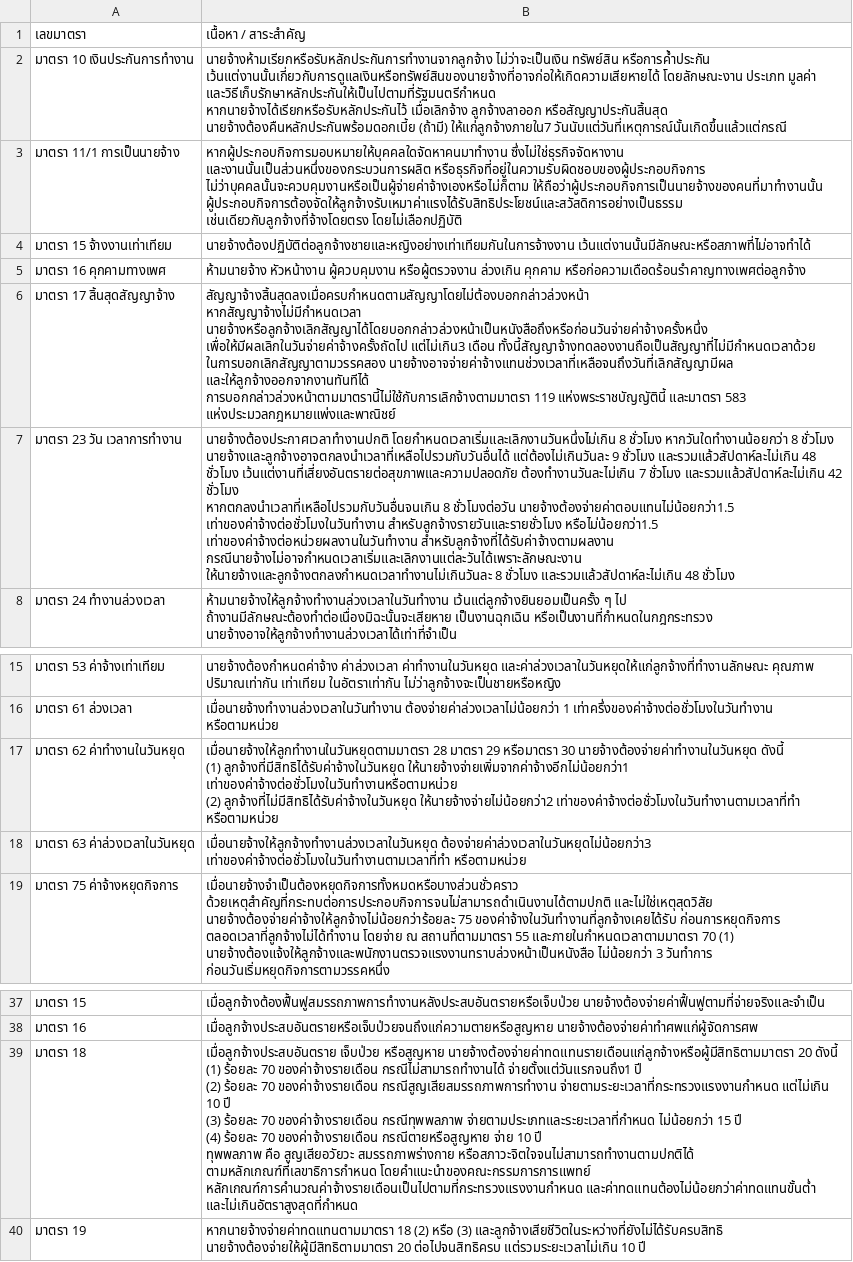
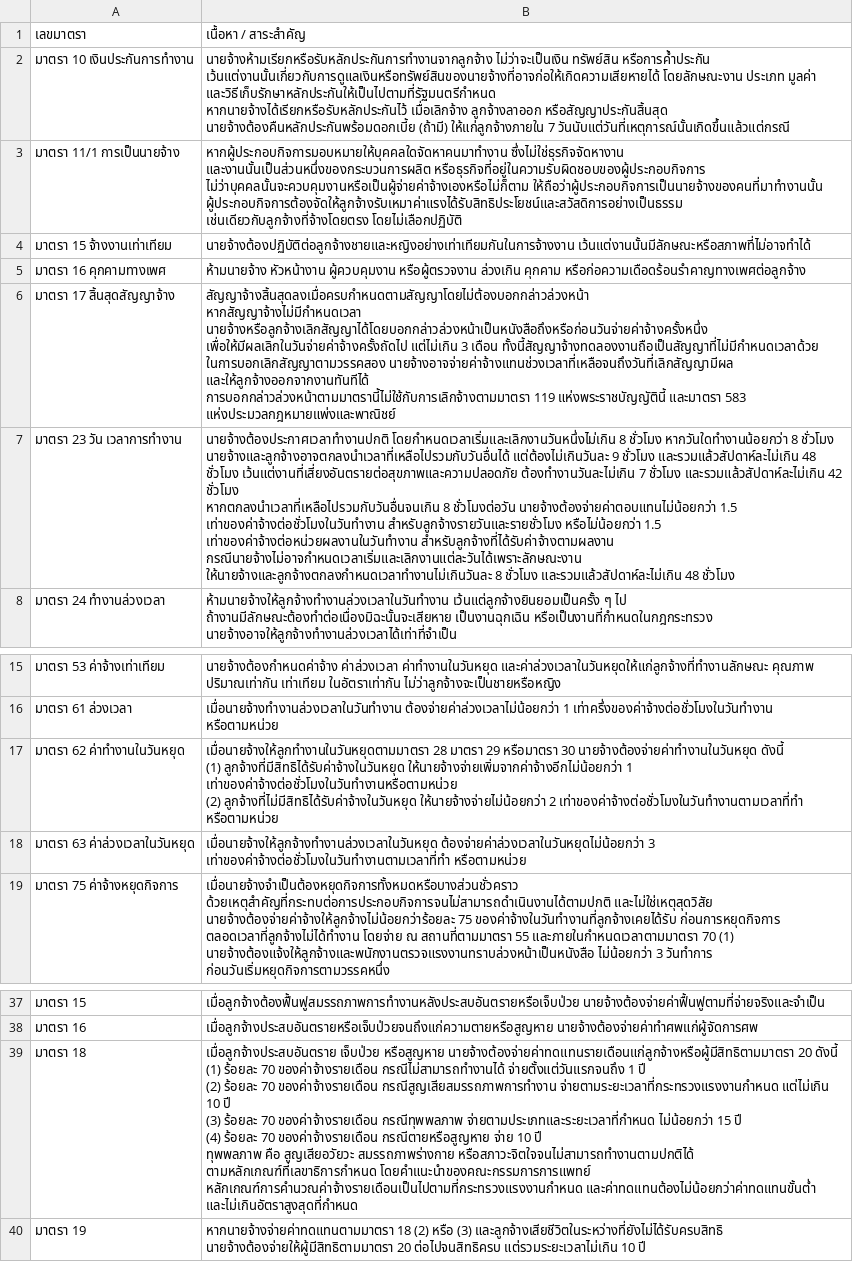
Before and after one commit to Ballzaa6/law-notes, a CSV file: ย่อมาตรา/ขาอาญา csv/ขาอาญาข้อ 8.csv, drawn as a sheet; only a part is shown, gaps mark what is left out; ↵ is a line break in a cell; the diff names each change by its address in the sheet, - before the commit and + after, or states it on an @@ line.

```diff
--- a/ย่อมาตรา/ขาอาญา csv/ขาอาญาข้อ 8.csv
+++ b/ย่อมาตรา/ขาอาญา csv/ขาอาญาข้อ 8.csv
-B2: …นายจ้างต้องคืนหลักประกันพร้อมดอกเบี้ย (ถ้ามี) ให้แก่ลูกจ้างภายใน7 วันนับแต่วันที่เหตุการณ์นั้นเกิดขึ้นแล้วแต่กรณี
+B2: …นายจ้างต้องคืนหลักประกันพร้อมดอกเบี้ย (ถ้ามี) ให้แก่ลูกจ้างภายใน 7 วันนับแต่วันที่เหตุการณ์นั้นเกิดขึ้นแล้วแต่กรณี
-B6: …นายจ้างหรือลูกจ้างเลิกสัญญาได้โดยบอกกล่าวล่วงหน้าเป็นหนังสือถึงหรือก่อนวันจ่ายค่าจ้างครั้งหนึ่ง เพื่อให้มีผลเลิกในวันจ่ายค่าจ้างครั้งถัดไป แต่ไม่เกิน3 เดือน ทั้งนี้สัญญาจ้างทดลองงานถือเป็นสัญญาที่ไม่มีกำหนดเวลาด้วย…
+B6: …นายจ้างหรือลูกจ้างเลิกสัญญาได้โดยบอกกล่าวล่วงหน้าเป็นหนังสือถึงหรือก่อนวันจ่ายค่าจ้างครั้งหนึ่ง เพื่อให้มีผลเลิกในวันจ่ายค่าจ้างครั้งถัดไป แต่ไม่เกิน 3 เดือน ทั้งนี้สัญญาจ้างทดลองงานถือเป็นสัญญาที่ไม่มีกำหนดเวลาด้วย…
-B7: …8 ชั่วโมงต่อวัน นายจ้างต้องจ่ายค่าตอบแทนไม่น้อยกว่า1.5 เท่าของค่าจ้างต่อชั่วโมงในวันทำงาน สำหรับลูกจ้างรายวันและรายชั่วโมง หรือไม่น้อยกว่า1.5 เท่าของค่าจ้างต่อหน่วยผลงานในวันทำงาน สำหรับลูกจ้างที่ได้รับค่าจ้างตามผลงาน…
+B7: …8 ชั่วโมงต่อวัน นายจ้างต้องจ่ายค่าตอบแทนไม่น้อยกว่า 1.5 เท่าของค่าจ้างต่อชั่วโมงในวันทำงาน สำหรับลูกจ้างรายวันและรายชั่วโมง หรือไม่น้อยกว่า 1.5 เท่าของค่าจ้างต่อหน่วยผลงานในวันทำงาน สำหรับลูกจ้างที่ได้รับค่าจ้างตามผลงาน…
-B17: …(1) ลูกจ้างที่มีสิทธิได้รับค่าจ้างในวันหยุด ให้นายจ้างจ่ายเพิ่มจากค่าจ้างอีกไม่น้อยกว่า1 เท่าของค่าจ้างต่อชั่วโมงในวันทำงานหรือตามหน่วย ↵ (2) ลูกจ้างที่ไม่มีสิทธิได้รับค่าจ้างในวันหยุด ให้นายจ้างจ่ายไม่น้อยกว่า2 เท่าของค่าจ้างต่อชั่วโมงในวันทำงานตามเวลาที่ทำ หรือตามหน่วย
+B17: …(1) ลูกจ้างที่มีสิทธิได้รับค่าจ้างในวันหยุด ให้นายจ้างจ่ายเพิ่มจากค่าจ้างอีกไม่น้อยกว่า 1 เท่าของค่าจ้างต่อชั่วโมงในวันทำงานหรือตามหน่วย ↵ (2) ลูกจ้างที่ไม่มีสิทธิได้รับค่าจ้างในวันหยุด ให้นายจ้างจ่ายไม่น้อยกว่า 2 เท่าของค่าจ้างต่อชั่วโมงในวันทำงานตามเวลาที่ทำ หรือตามหน่วย
-B18: เมื่อนายจ้างให้ลูกจ้างทำงานล่วงเวลาในวันหยุด ต้องจ่ายค่าล่วงเวลาในวันหยุดไม่น้อยกว่า3 เท่าของค่าจ้างต่อชั่วโมงในวันทำงานตามเวลาที่ทำ หรือตามหน่วย
+B18: เมื่อนายจ้างให้ลูกจ้างทำงานล่วงเวลาในวันหยุด ต้องจ่ายค่าล่วงเวลาในวันหยุดไม่น้อยกว่า 3 เท่าของค่าจ้างต่อชั่วโมงในวันทำงานตามเวลาที่ทำ หรือตามหน่วย
-B39: …ของค่าจ้างรายเดือน กรณีไม่สามารถทำงานได้ จ่ายตั้งแต่วันแรกจนถึง1 ปี ↵ (2)…
+B39: …ของค่าจ้างรายเดือน กรณีไม่สามารถทำงานได้ จ่ายตั้งแต่วันแรกจนถึง 1 ปี ↵ (2)…
```
Also changed, not shown: ย่อมาตรา/ขาอาญา csv/ขาอาญาข้อ 10.csv, ย่อมาตรา/ขาอาญา csv/ขาอาญาข้อ 4.csv, 25 other files.
